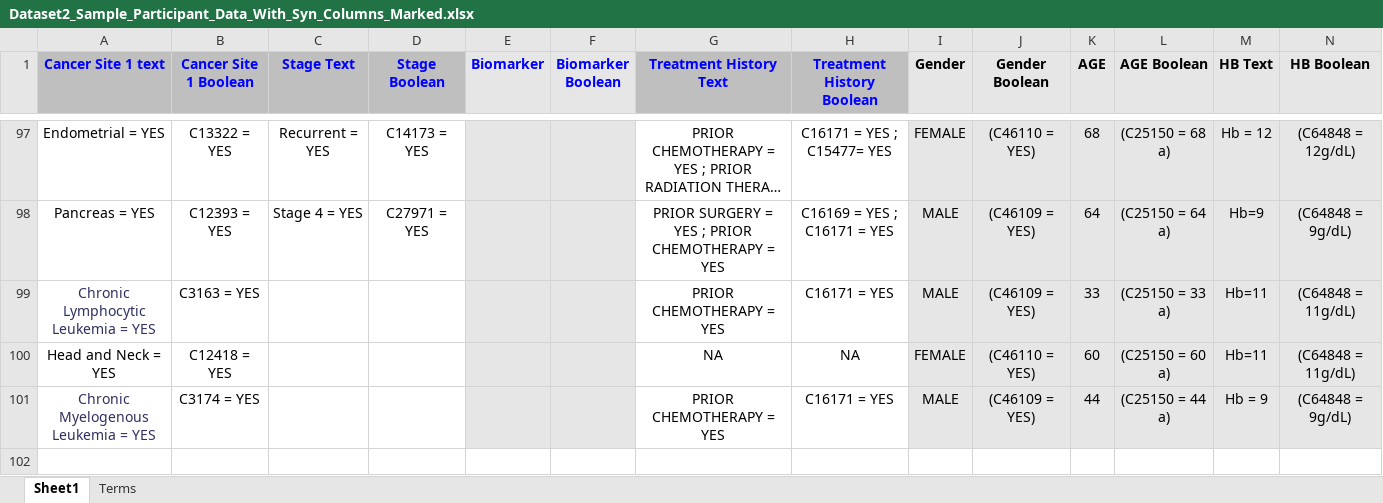
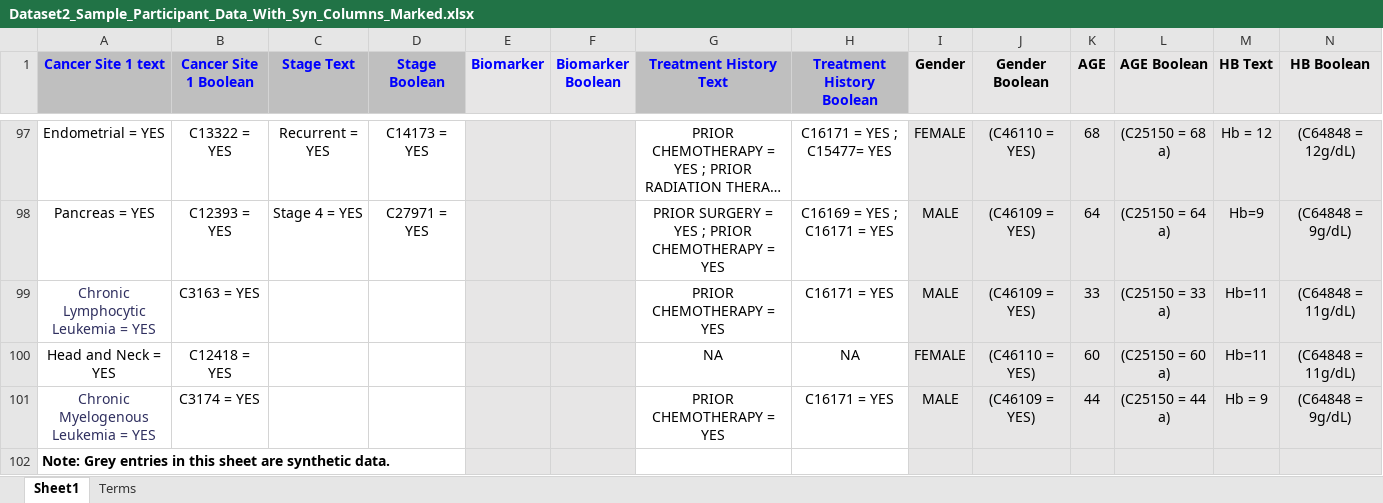
Before and after one commit to tophealth/tophealth.github.io, an Excel workbook: data/batch1/Dataset2_Sample_Participant_Data_With_Syn_Columns_Marked.xlsx, sheet Sheet1, drawn as a sheet; only a part is shown, gaps mark what is left out; long unchanged cells end in …; values as stored, in another font and other column widths than the file's, no borders; rows hold the shown columns only; the diff names each change by its address in the sheet, - before the commit and + after, or states it on an @@ line.

```diff
--- a/data/batch1/Dataset2_Sample_Participant_Data_With_Syn_Columns_Marked.xlsx (sheet Sheet1)
+++ b/data/batch1/Dataset2_Sample_Participant_Data_With_Syn_Columns_Marked.xlsx (sheet Sheet1)
+row 102: Note: Grey entries in this sheet are synthetic data.
```
Also changed, not shown: data/batch1/Dataset1_HIV_Trials_First.xlsx, data/batch1/Dataset1_Hemoglobin_Trials_First.xlsx, 11 other files.
